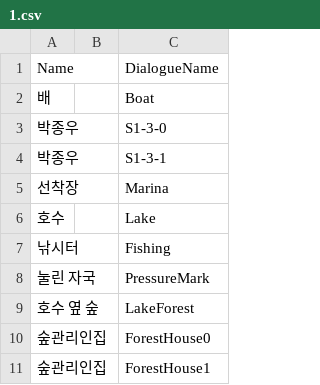
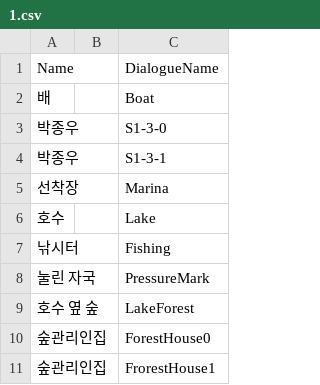
Before and after one commit to leeZn30/Access-Limited, a CSV file: Assets/Resources/CSVFiles/03_Objects/ObjectDatas/1/1.csv, drawn as a sheet.

```diff
--- a/Assets/Resources/CSVFiles/03_Objects/ObjectDatas/1/1.csv
+++ b/Assets/Resources/CSVFiles/03_Objects/ObjectDatas/1/1.csv
@@ -10,2 +10,2 @@
 숲관리인집,,ForestHouse0
-숲관리인집,,ForestHouse1
+숲관리인집,,FrorestHouse1
```
Also changed, not shown: 6 other files.
